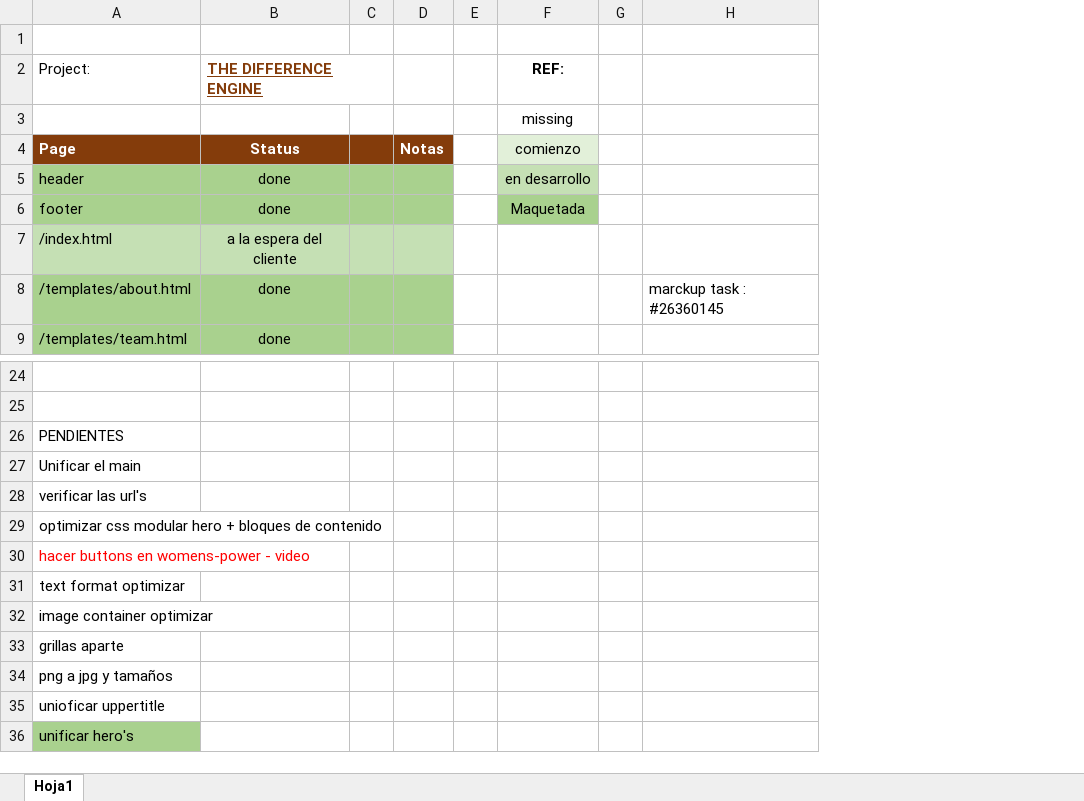
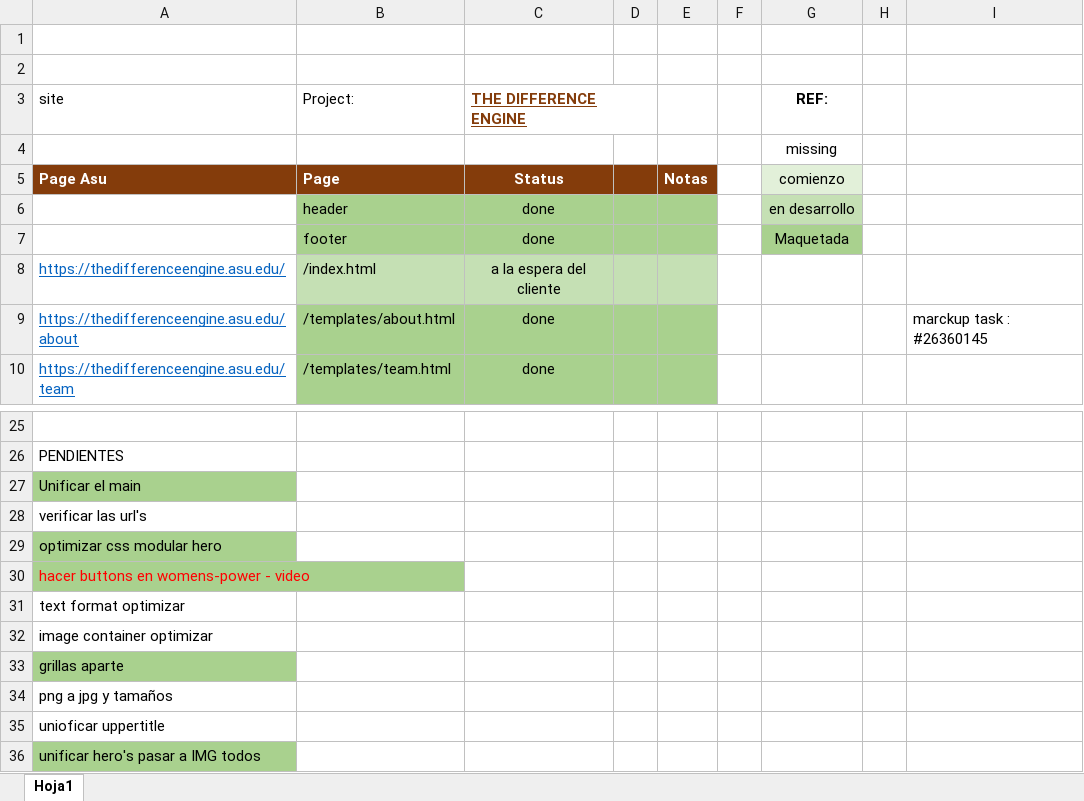
Before and after one commit to EnriqueHS/asu, an Excel workbook: progress-excel/the-difference-engine.xlsx, sheet Hoja1, drawn as a sheet; only a part is shown, gaps mark what is left out; values as stored, in another font and other column widths than the file's, no borders; removed rows and columns are numbered as before the commit, all else as after; the diff names each change by its address in the sheet, - before the commit and + after, or states it on an @@ line.

Commit message:
fixed-heros-img

```diff
--- a/progress-excel/the-difference-engine.xlsx (sheet Hoja1)
+++ b/progress-excel/the-difference-engine.xlsx (sheet Hoja1)
+column A (site), rows 5-10: Page Asu |  |  | https://thedifferenceengine.asu.edu/ | https://thedifferenceengine.asu.edu/about | https://thedifferenceengine.asu.edu/team; rows 26-36: PENDIENTES | Unificar el main | verificar las url's | optimizar css modular hero | hacer buttons en womens-power - video | text format optimizar | image container optimizar | grillas aparte | png a jpg y tamaños | unioficar uppertitle | unificar hero's pasar a IMG todos
+row 1: (empty)
-B27 (Project:): PENDIENTES
+B27 (Project:): (empty)
-B28 (Project:): Unificar el main
+B28 (Project:): (empty)
-B29 (Project:): verificar las url's
+B29 (Project:): (empty)
-B30 (Project:): optimizar css modular hero + bloques de contenido
+B30 (Project:): (empty)
-B31 (Project:): hacer buttons en womens-power - video
+B31 (Project:): (empty)
-B32 (Project:): text format optimizar
+B32 (Project:): (empty)
-B33 (Project:): image container optimizar
+B33 (Project:): (empty)
-B34 (Project:): grillas aparte
+B34 (Project:): (empty)
-B35 (Project:): png a jpg y tamaños
+B35 (Project:): (empty)
-B36 (Project:): unioficar uppertitle
+B36 (Project:): (empty)
-row 36: unificar hero's
```
Also changed, not shown: 30 other files.
